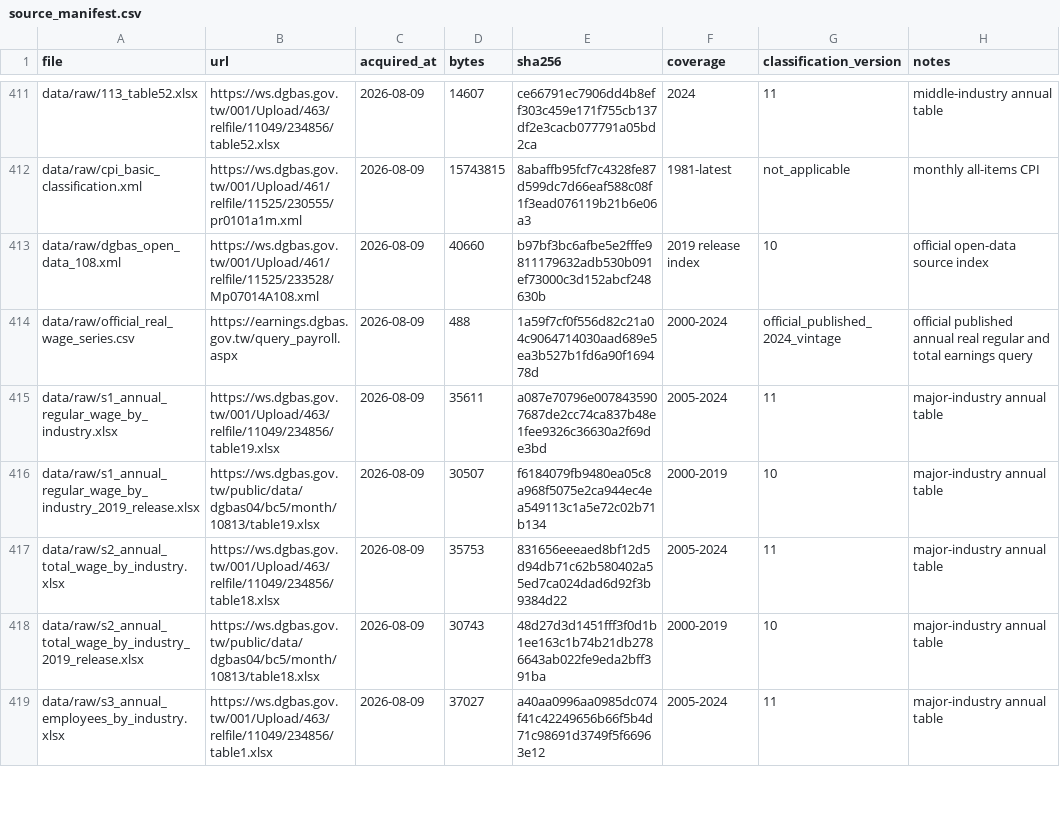
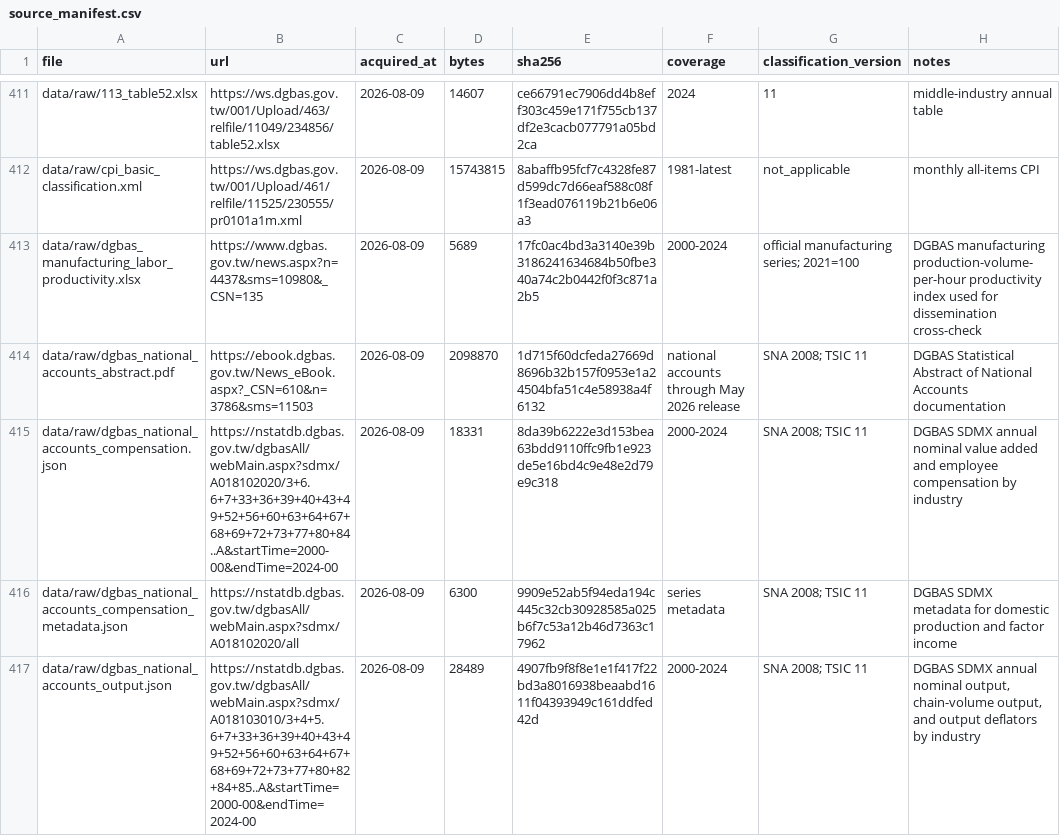
Before and after one commit to sheyung21-crypto/wage-stagnation-decomposition-tw, a CSV file: data/source_manifest.csv, drawn as a sheet; only a part is shown, gaps mark what is left out; the shorter side is filled out with more unchanged rows; the diff covers the shown part only.

```diff
--- a/data/source_manifest.csv
+++ b/data/source_manifest.csv
@@ -412 +412,6 @@ data/raw/113_table52.xlsx,https://ws.dgbas.gov.tw/001/Upload/463/relfile/11049/2
 data/raw/cpi_basic_classification.xml,https://ws.dgbas.gov.tw/001/Upload/461/relfile/11525/230555/pr0101a1m.xml,2026-08-09,15743815,8abaffb95fcf7c4328fe87d599dc7d66eaf588c08f1f3ead076119b21b6e06a3,1981-latest,not_applicable,monthly all-items CPI
+data/raw/dgbas_manufacturing_labor_productivity.xlsx,https://www.dgbas.gov.tw/news.aspx?n=4437&sms=10980&_CSN=135,2026-08-09,5689,17fc0ac4bd3a3140e39b3186241634684b50fbe340a74c2b0442f0f3c871a2b5,2000-2024,official manufacturing series; 2021=100,DGBAS manufacturing production-volume-per-hour productivity index used for dissemination cross-check
+data/raw/dgbas_national_accounts_abstract.pdf,https://ebook.dgbas.gov.tw/News_eBook.aspx?_CSN=610&n=3786&sms=11503,2026-08-09,2098870,1d715f60dcfeda27669d8696b32b157f0953e1a24504bfa51c4e58938a4f6132,national accounts through May 2026 release,SNA 2008; TSIC 11,DGBAS Statistical Abstract of National Accounts documentation
+data/raw/dgbas_national_accounts_compensation.json,https://nstatdb.dgbas.gov.tw/dgbasAll/webMain.aspx?sdmx/A018102020/3+6.6+7+33+36+39+40+43+49+52+56+60+63+64+67+68+69+72+73+77+80+84..A&startTime=2000-00&endTime=2024-00,2026-08-09,18331,8da39b6222e3d153bea63bdd9110ffc9fb1e923de5e16bd4c9e48e2d79e9c318,2000-2024,SNA 2008; TSIC 11,DGBAS SDMX annual nominal value added and employee compensation by industry
+data/raw/dgbas_national_accounts_compensation_metadata.json,https://nstatdb.dgbas.gov.tw/dgbasAll/webMain.aspx?sdmx/A018102020/all,2026-08-09,6300,9909e52ab5f94eda194c445c32cb30928585a025b6f7c53a12b46d7363c17962,series metadata,SNA 2008; TSIC 11,DGBAS SDMX metadata for domestic production and factor income
+data/raw/dgbas_national_accounts_output.json,https://nstatdb.dgbas.gov.tw/dgbasAll/webMain.aspx?sdmx/A018103010/3+4+5.6+7+33+36+39+40+43+49+52+56+60+63+64+67+68+69+72+73+77+80+82+84+85..A&startTime=2000-00&endTime=2024-00,2026-08-09,28489,4907fb9f8f8e1e1f417f22bd3a8016938beaabd1611f04393949c161ddfed42d,2000-2024,SNA 2008; TSIC 11,"DGBAS SDMX annual nominal output, chain-volume output, and output deflators by industry"
```
Also changed, not shown: 3 added rows elsewhere in this file, results/tables/table_01_data_sources.csv, results/tables/table_13_covid_predictions.csv, 40 other files.
